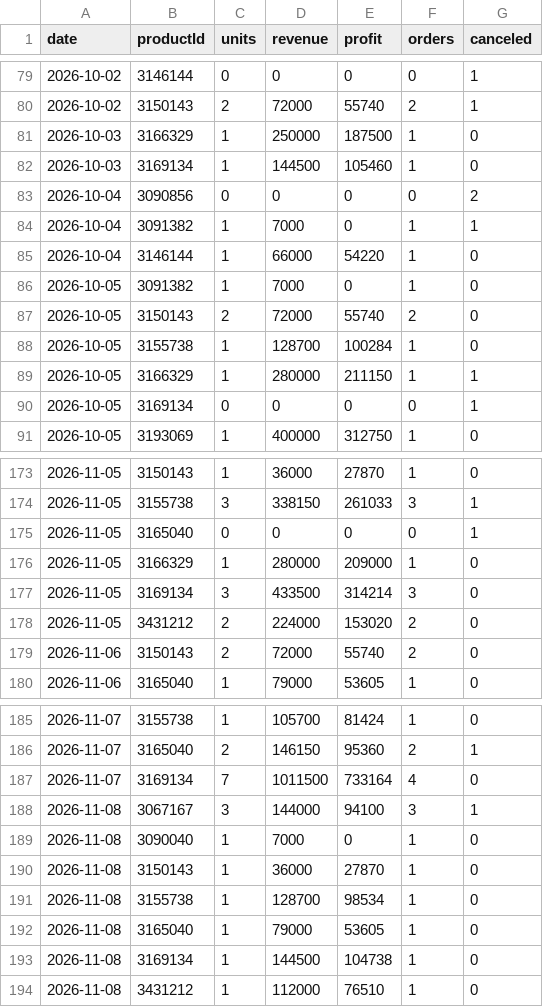
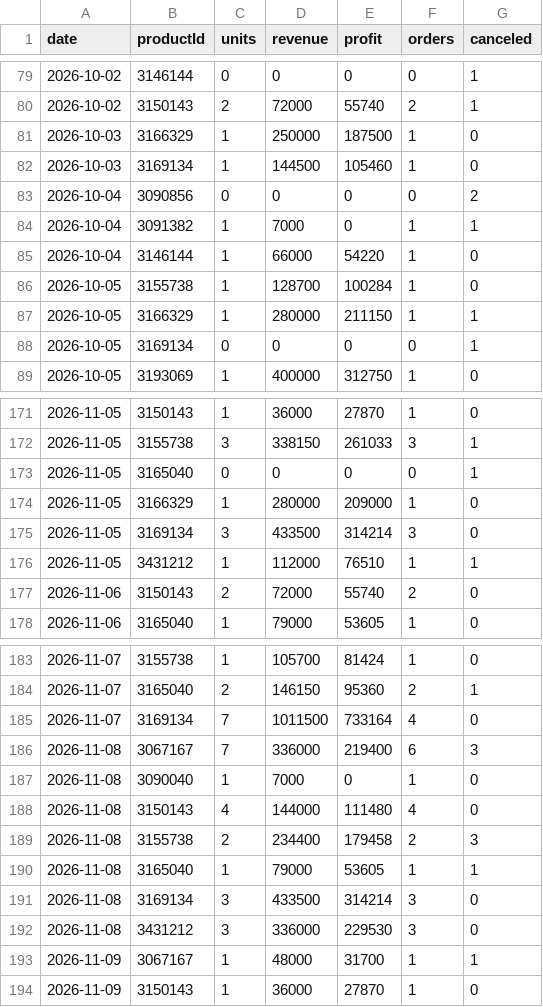
Before and after one commit to ckimework-commits/uzum-1701-dashboard, a CSV file: data/sales_daily.csv, drawn as a sheet; only a part is shown, gaps mark what is left out.

```diff
--- a/data/sales_daily.csv
+++ b/data/sales_daily.csv
@@ -85,4 +85,2 @@ date,productId,units,revenue,profit,orders,canceled
 2026-10-04,3146144,1,66000,54220,1,0
-2026-10-05,3091382,1,7000,0,1,0
-2026-10-05,3150143,2,72000,55740,2,0
 2026-10-05,3155738,1,128700,100284,1,0
@@ -177,3 +175,3 @@ date,productId,units,revenue,profit,orders,canceled
 2026-11-05,3169134,3,433500,314214,3,0
-2026-11-05,3431212,2,224000,153020,2,0
+2026-11-05,3431212,1,112000,76510,1,1
 2026-11-06,3150143,2,72000,55740,2,0
@@ -187,8 +185,10 @@ date,productId,units,revenue,profit,orders,canceled
 2026-11-07,3169134,7,1011500,733164,4,0
-2026-11-08,3067167,3,144000,94100,3,1
+2026-11-08,3067167,7,336000,219400,6,3
 2026-11-08,3090040,1,7000,0,1,0
-2026-11-08,3150143,1,36000,27870,1,0
-2026-11-08,3155738,1,128700,98534,1,0
-2026-11-08,3165040,1,79000,53605,1,0
-2026-11-08,3169134,1,144500,104738,1,0
-2026-11-08,3431212,1,112000,76510,1,0
+2026-11-08,3150143,4,144000,111480,4,0
+2026-11-08,3155738,2,234400,179458,2,3
+2026-11-08,3165040,1,79000,53605,1,1
+2026-11-08,3169134,3,433500,314214,3,0
+2026-11-08,3431212,3,336000,229530,3,0
+2026-11-09,3067167,1,48000,31700,1,1
+2026-11-09,3150143,1,36000,27870,1,0
```
Also changed, not shown: data/portfolio_log.csv, 1 other file.
